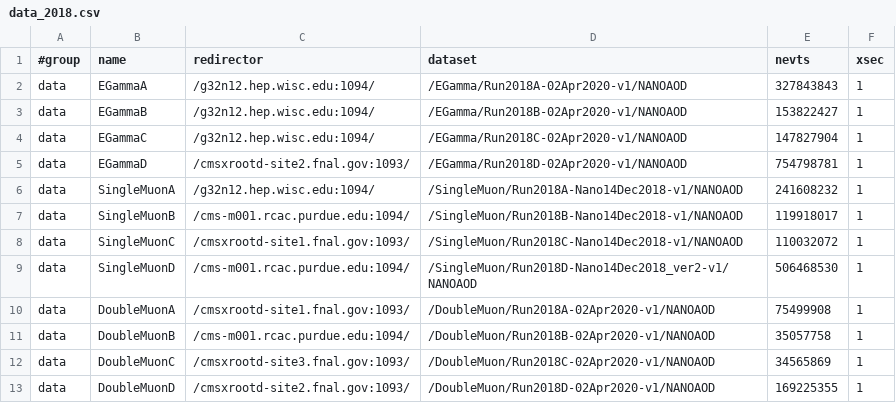
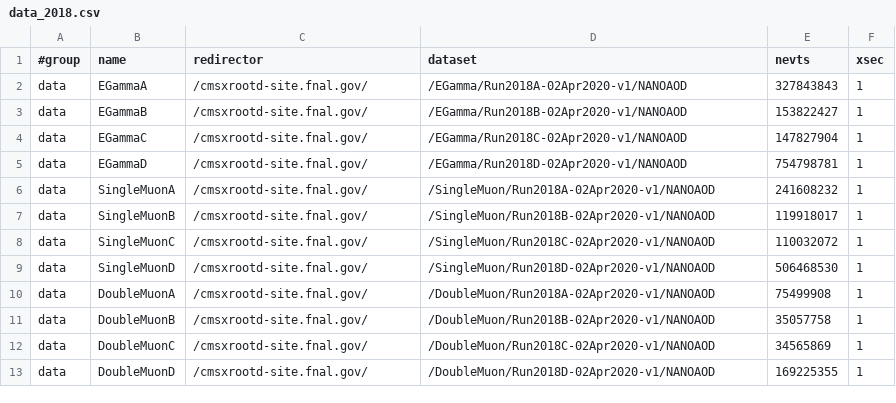
Before and after one commit to GageDeZoort/AZh_Princeton, a CSV file: sample_lists/data_2018.csv, drawn as a sheet.

```diff
--- a/sample_lists/data_2018.csv
+++ b/sample_lists/data_2018.csv
@@ -1,13 +1,13 @@
 #group,name,redirector,dataset,nevts,xsec
-data,EGammaA,/g32n12.hep.wisc.edu:1094/,/EGamma/Run2018A-02Apr2020-v1/NANOAOD,327843843,1
-data,EGammaB,/g32n12.hep.wisc.edu:1094/,/EGamma/Run2018B-02Apr2020-v1/NANOAOD,153822427,1
-data,EGammaC,/g32n12.hep.wisc.edu:1094/,/EGamma/Run2018C-02Apr2020-v1/NANOAOD,147827904,1
-data,EGammaD,/cmsxrootd-site2.fnal.gov:1093/,/EGamma/Run2018D-02Apr2020-v1/NANOAOD,754798781,1
-data,SingleMuonA,/g32n12.hep.wisc.edu:1094/,/SingleMuon/Run2018A-Nano14Dec2018-v1/NANOAOD,241608232,1
-data,SingleMuonB,/cms-m001.rcac.purdue.edu:1094/,/SingleMuon/Run2018B-Nano14Dec2018-v1/NANOAOD,119918017,1
-data,SingleMuonC,/cmsxrootd-site1.fnal.gov:1093/,/SingleMuon/Run2018C-Nano14Dec2018-v1/NANOAOD,110032072,1
-data,SingleMuonD,/cms-m001.rcac.purdue.edu:1094/,/SingleMuon/Run2018D-Nano14Dec2018_ver2-v1/NANOAOD,506468530,1
-data,DoubleMuonA,/cmsxrootd-site1.fnal.gov:1093/,/DoubleMuon/Run2018A-02Apr2020-v1/NANOAOD,75499908,1
-data,DoubleMuonB,/cms-m001.rcac.purdue.edu:1094/,/DoubleMuon/Run2018B-02Apr2020-v1/NANOAOD,35057758,1
-data,DoubleMuonC,/cmsxrootd-site3.fnal.gov:1093/,/DoubleMuon/Run2018C-02Apr2020-v1/NANOAOD,34565869,1
-data,DoubleMuonD,/cmsxrootd-site2.fnal.gov:1093/,/DoubleMuon/Run2018D-02Apr2020-v1/NANOAOD,169225355,1
+data,EGammaA,/cmsxrootd-site.fnal.gov/,/EGamma/Run2018A-02Apr2020-v1/NANOAOD,327843843,1
+data,EGammaB,/cmsxrootd-site.fnal.gov/,/EGamma/Run2018B-02Apr2020-v1/NANOAOD,153822427,1
+data,EGammaC,/cmsxrootd-site.fnal.gov/,/EGamma/Run2018C-02Apr2020-v1/NANOAOD,147827904,1
+data,EGammaD,/cmsxrootd-site.fnal.gov/,/EGamma/Run2018D-02Apr2020-v1/NANOAOD,754798781,1
+data,SingleMuonA,/cmsxrootd-site.fnal.gov/,/SingleMuon/Run2018A-02Apr2020-v1/NANOAOD,241608232,1
+data,SingleMuonB,/cmsxrootd-site.fnal.gov/,/SingleMuon/Run2018B-02Apr2020-v1/NANOAOD,119918017,1
+data,SingleMuonC,/cmsxrootd-site.fnal.gov/,/SingleMuon/Run2018C-02Apr2020-v1/NANOAOD,110032072,1
+data,SingleMuonD,/cmsxrootd-site.fnal.gov/,/SingleMuon/Run2018D-02Apr2020-v1/NANOAOD,506468530,1
+data,DoubleMuonA,/cmsxrootd-site.fnal.gov/,/DoubleMuon/Run2018A-02Apr2020-v1/NANOAOD,75499908,1
+data,DoubleMuonB,/cmsxrootd-site.fnal.gov/,/DoubleMuon/Run2018B-02Apr2020-v1/NANOAOD,35057758,1
+data,DoubleMuonC,/cmsxrootd-site.fnal.gov/,/DoubleMuon/Run2018C-02Apr2020-v1/NANOAOD,34565869,1
+data,DoubleMuonD,/cmsxrootd-site.fnal.gov/,/DoubleMuon/Run2018D-02Apr2020-v1/NANOAOD,169225355,1
```
Also changed, not shown: sample_lists/MC_2018.csv, 6 other files.
